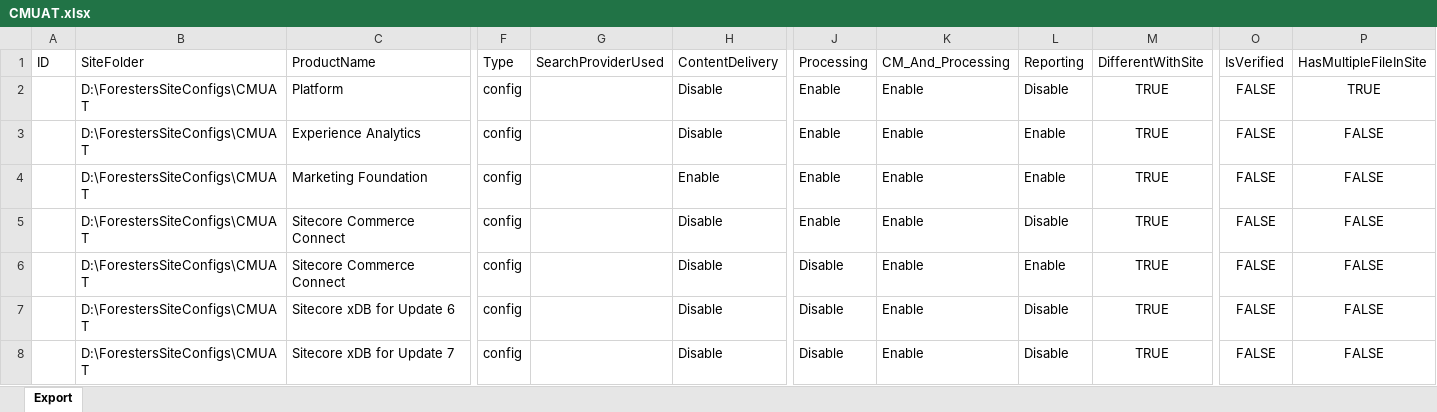
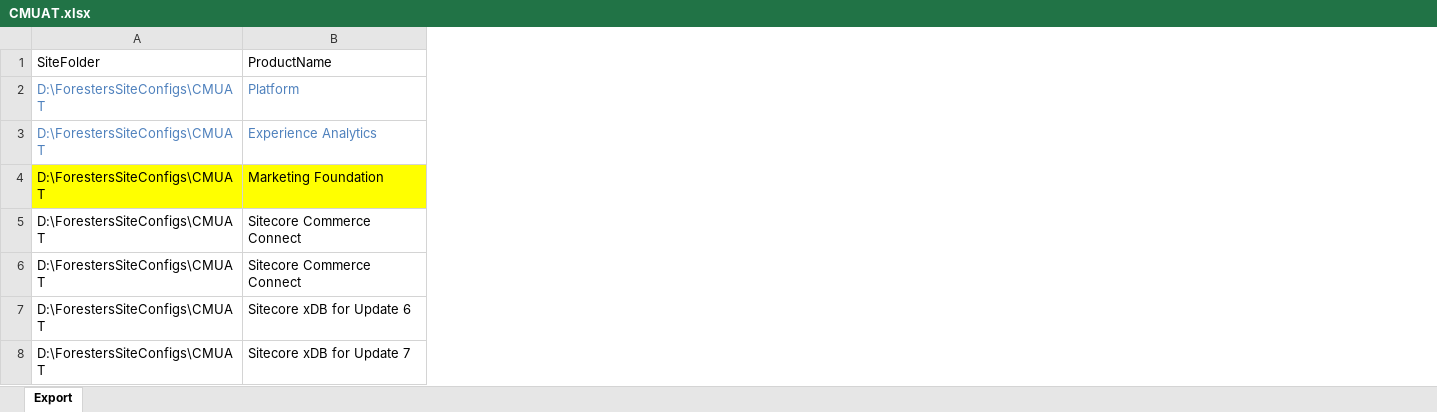
Before and after one commit to stanleychen/SitecoreDiscovery, an Excel workbook: Documents/CMUAT.xlsx, sheet Export, drawn as a sheet; only a part is shown, gaps mark what is left out; values as stored, in another font and other column widths than the file's, no borders; removed rows and columns are numbered as before the commit, all else as after; the diff covers the shown part only; the diff names each change by its address in the sheet, - before the commit and + after, or states it on an @@ line.

```diff
--- a/Documents/CMUAT.xlsx (sheet Export)
+++ b/Documents/CMUAT.xlsx (sheet Export)
-column A (ID), empty
-column F (Type), rows 2-8: all config
-column G (SearchProviderUsed), empty
-column H (ContentDelivery), rows 2-8: Disable | Disable | Enable | Disable | Disable | Disable | Disable
-column J (Processing), rows 2-8: Enable | Enable | Enable | Enable | Disable | Disable | Disable
-column K (CM_And_Processing), rows 2-8: all Enable
-column L (Reporting), rows 2-8: Disable | Enable | Enable | Disable | Enable | Disable | Disable
-column M (DifferentWithSite), rows 2-8: all TRUE
-column O (IsVerified), rows 2-8: all FALSE
-column P (HasMultipleFileInSite), rows 2-8: TRUE | FALSE | FALSE | FALSE | FALSE | FALSE | FALSE
-A2:B3 text colour: black
+A2:B3 text colour: #4F81BD
-A4:B4 fill: none
+A4:B4 fill: #FFFF00
```
Also changed, not shown: cell formats elsewhere in this sheet, 2 other files.
